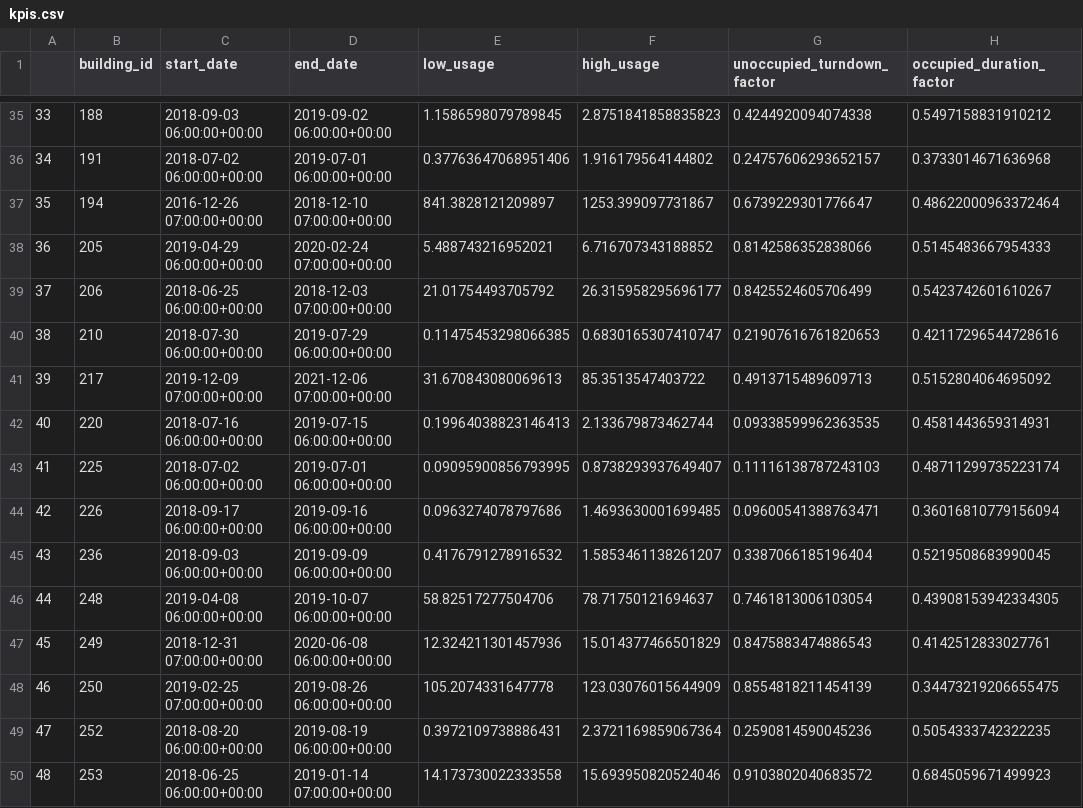
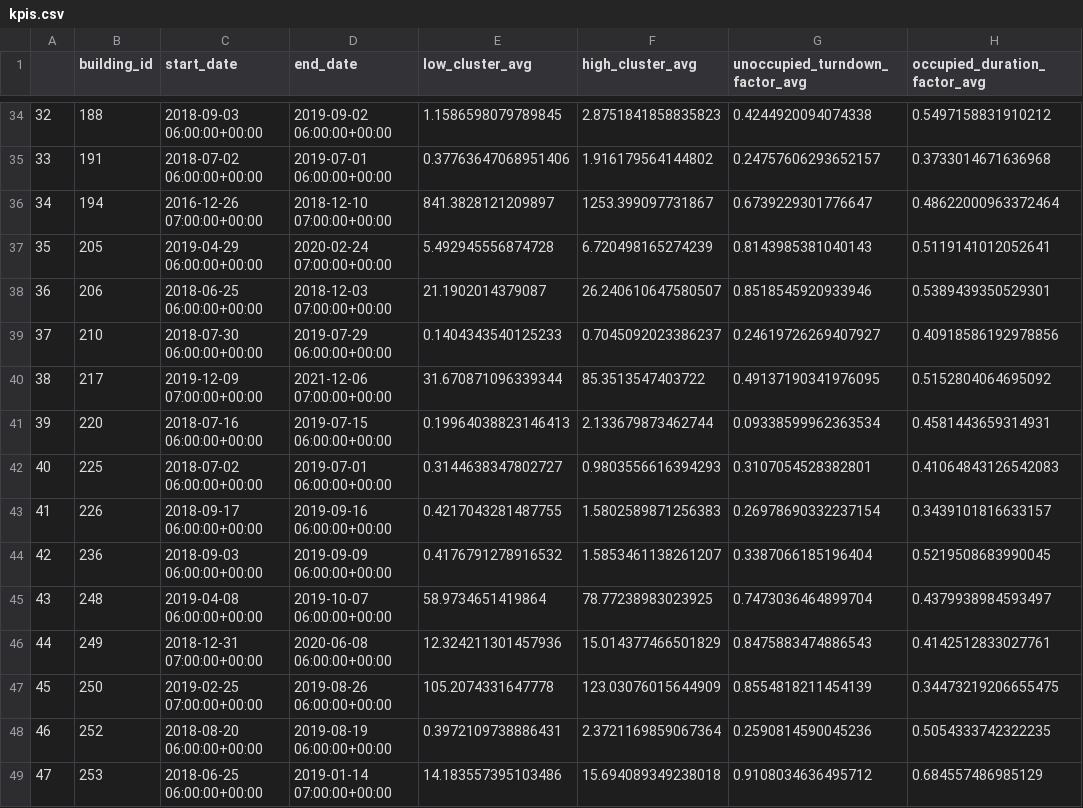
Before and after one commit to NeedleInAJayStack/RTEM-Hackathon_2022, a CSV file: data/kpis.csv, drawn as a sheet; only a part is shown, gaps mark what is left out; addresses are those after the commit; the diff covers the shown part only; the diff names each change by its address in the sheet, - before the commit and + after, or states it on an @@ line.

Commit message:
feature: Values <0 are removed with no interpolate
This also recomputes the KPI values.

```diff
--- a/data/kpis.csv
+++ b/data/kpis.csv
-E1: low_usage
+E1: low_cluster_avg
-F1: high_usage
+F1: high_cluster_avg
-G1: unoccupied_turndown_factor
+G1: unoccupied_turndown_factor_avg
-H1: occupied_duration_factor
+H1: occupied_duration_factor_avg
@@ column A renumbered from row 18 down @@
-E37 (low_cluster_avg): 5.488743216952021
+E37 (low_cluster_avg): 5.492945556874728
-F37 (high_cluster_avg): 6.716707343188852
+F37 (high_cluster_avg): 6.720498165274239
-G37 (unoccupied_turndown_factor_avg): 0.8142586352838066
+G37 (unoccupied_turndown_factor_avg): 0.8143985381040143
-H37 (occupied_duration_factor_avg): 0.5145483667954333
+H37 (occupied_duration_factor_avg): 0.5119141012052641
-E38 (low_cluster_avg): 21.01754493705792
+E38 (low_cluster_avg): 21.1902014379087
-F38 (high_cluster_avg): 26.315958295696177
+F38 (high_cluster_avg): 26.240610647580507
-G38 (unoccupied_turndown_factor_avg): 0.8425524605706499
+G38 (unoccupied_turndown_factor_avg): 0.8518545920933946
-H38 (occupied_duration_factor_avg): 0.5423742601610267
+H38 (occupied_duration_factor_avg): 0.5389439350529301
-E39 (low_cluster_avg): 0.11475453298066385
+E39 (low_cluster_avg): 0.1404343540125233
-F39 (high_cluster_avg): 0.6830165307410747
+F39 (high_cluster_avg): 0.7045092023386237
-G39 (unoccupied_turndown_factor_avg): 0.21907616761820653
+G39 (unoccupied_turndown_factor_avg): 0.24619726269407927
-H39 (occupied_duration_factor_avg): 0.42117296544728616
+H39 (occupied_duration_factor_avg): 0.40918586192978856
-E40 (low_cluster_avg): 31.670843080069613
+E40 (low_cluster_avg): 31.670871096339344
-G40 (unoccupied_turndown_factor_avg): 0.4913715489609713
+G40 (unoccupied_turndown_factor_avg): 0.49137190341976095
-G41 (unoccupied_turndown_factor_avg): 0.09338599962363535
+G41 (unoccupied_turndown_factor_avg): 0.09338599962363534
-E42 (low_cluster_avg): 0.09095900856793995
+E42 (low_cluster_avg): 0.3144638347802727
-F42 (high_cluster_avg): 0.8738293937649407
+F42 (high_cluster_avg): 0.9803556616394293
-G42 (unoccupied_turndown_factor_avg): 0.11116138787243103
+G42 (unoccupied_turndown_factor_avg): 0.3107054528382801
-H42 (occupied_duration_factor_avg): 0.48711299735223174
+H42 (occupied_duration_factor_avg): 0.41064843126542083
-E43 (low_cluster_avg): 0.0963274078797686
+E43 (low_cluster_avg): 0.4217043281487755
-F43 (high_cluster_avg): 1.4693630001699485
+F43 (high_cluster_avg): 1.5802589871256383
-G43 (unoccupied_turndown_factor_avg): 0.09600541388763471
+G43 (unoccupied_turndown_factor_avg): 0.26978690332237154
-H43 (occupied_duration_factor_avg): 0.36016810779156094
+H43 (occupied_duration_factor_avg): 0.3439101816633157
-E45 (low_cluster_avg): 58.82517277504706
+E45 (low_cluster_avg): 58.9734651419864
-F45 (high_cluster_avg): 78.71750121694637
+F45 (high_cluster_avg): 78.77238983023925
-G45 (unoccupied_turndown_factor_avg): 0.7461813006103054
+G45 (unoccupied_turndown_factor_avg): 0.7473036464899704
-H45 (occupied_duration_factor_avg): 0.43908153942334305
+H45 (occupied_duration_factor_avg): 0.4379938984593497
-E49 (low_cluster_avg): 14.173730022333558
+E49 (low_cluster_avg): 14.183557395103486
-F49 (high_cluster_avg): 15.693950820524046
+F49 (high_cluster_avg): 15.694089349238018
-G49 (unoccupied_turndown_factor_avg): 0.9103802040683572
+G49 (unoccupied_turndown_factor_avg): 0.9108034636495712
-H49 (occupied_duration_factor_avg): 0.6845059671499923
+H49 (occupied_duration_factor_avg): 0.684557486985129
```
Also changed, not shown: 3 removed rows and 111 edited cells elsewhere in this file, 1 other file.
